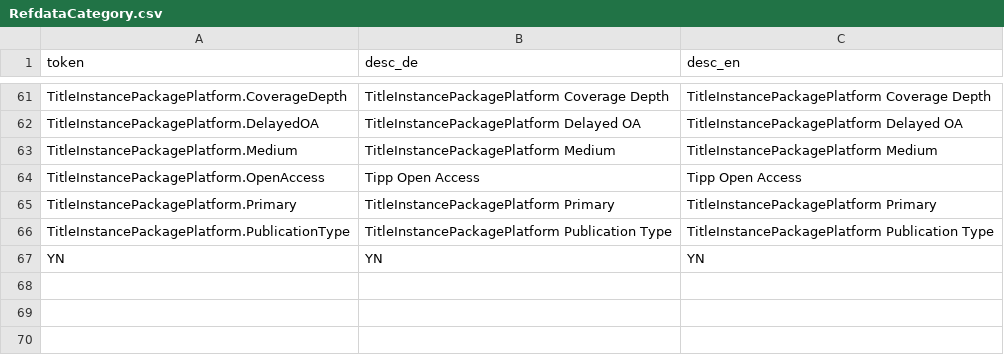
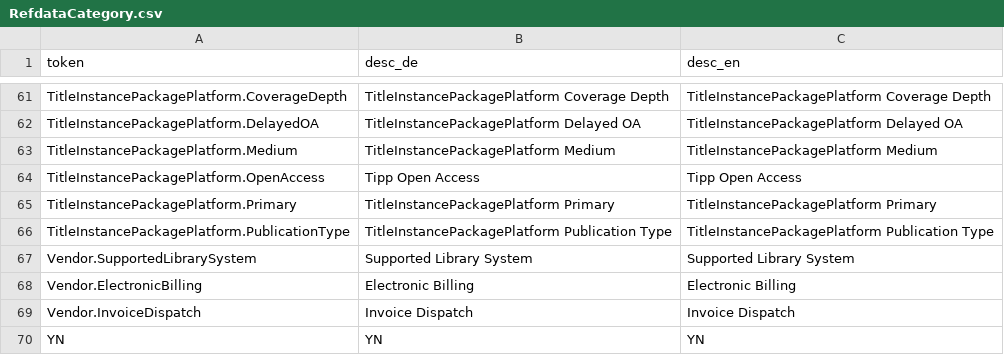
Before and after one commit to hbz/wekb2, a CSV file: src/main/webapp/setup/RefdataCategory.csv, drawn as a sheet; only a part is shown, gaps mark what is left out; the diff names each change by its address in the sheet, - before the commit and + after, or states it on an @@ line.

```diff
--- a/src/main/webapp/setup/RefdataCategory.csv
+++ b/src/main/webapp/setup/RefdataCategory.csv
+row 67: Vendor.SupportedLibrarySystem | Supported Library System | Supported Library System
+row 68: Vendor.ElectronicBilling | Electronic Billing | Electronic Billing
+row 69: Vendor.InvoiceDispatch | Invoice Dispatch | Invoice Dispatch
```
Also changed, not shown: src/main/webapp/setup/RefdataValue.csv, 16 other files.
